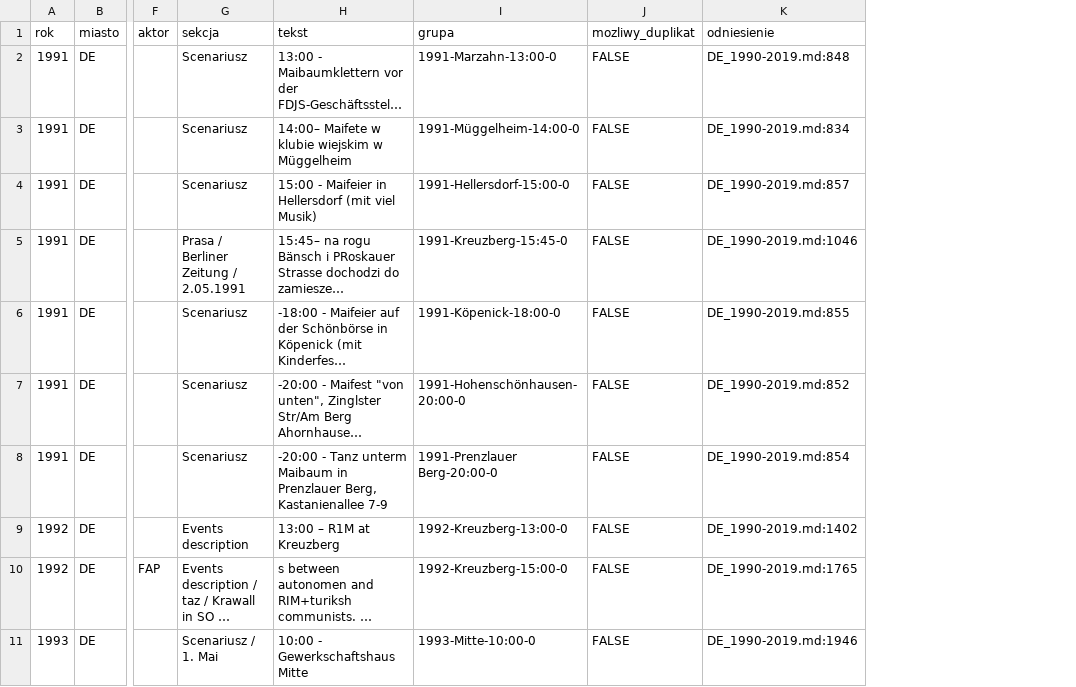
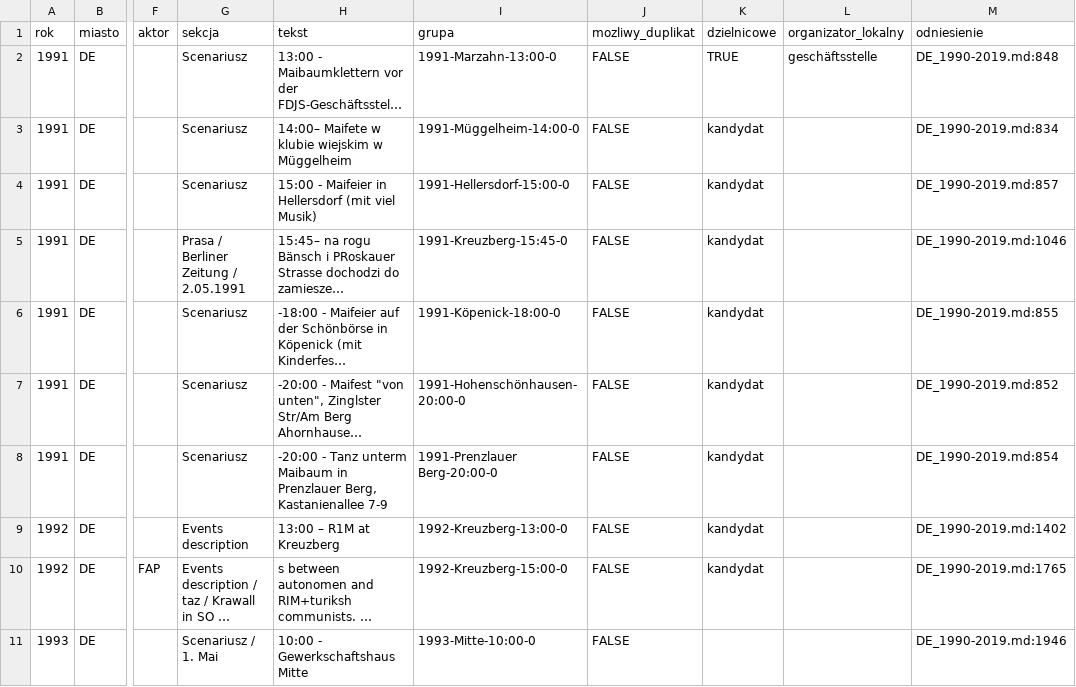
Before and after one commit to paweldow1/1.-Maja, a CSV file: pipeline/output/brakujace_na_mapie.csv, drawn as a sheet; only a part is shown, gaps mark what is left out; long unchanged cells end in …; the diff names each change by its address in the sheet, - before the commit and + after, or states it on an @@ line.

```diff
--- a/pipeline/output/brakujace_na_mapie.csv
+++ b/pipeline/output/brakujace_na_mapie.csv
+column K (dzielnicowe), rows 2-10: TRUE | kandydat | kandydat | kandydat | kandydat | kandydat | kandydat | kandydat | kandydat
+column L (organizator_lokalny), row 2: geschäftsstelle
```
Also changed, not shown: pipeline/output/pole.csv, pipeline/output/wydarzenia.csv, 20 other files.
